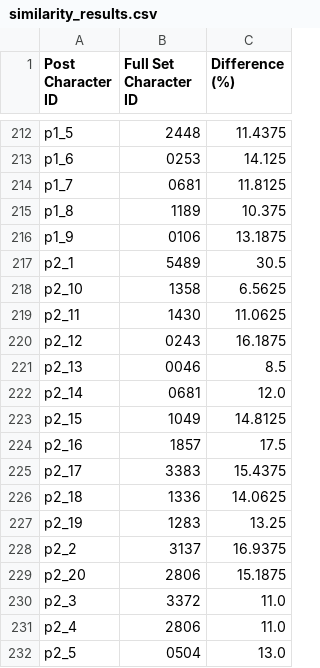
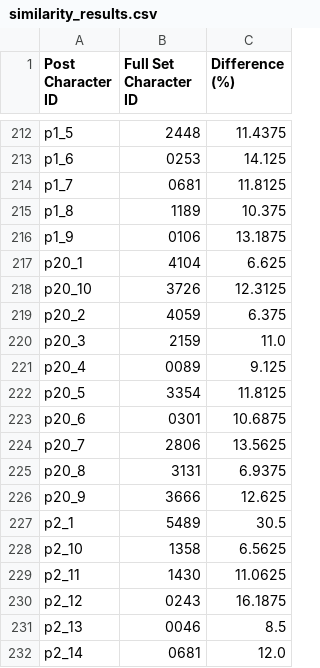
Before and after one commit to peterolson/Angloji, a CSV file: similarity_results.csv, drawn as a sheet; only a part is shown, gaps mark what is left out; the shorter side is filled out with more unchanged rows; the diff names each change by its address in the sheet, - before the commit and + after, or states it on an @@ line.

Commit message:
post 20

```diff
--- a/similarity_results.csv
+++ b/similarity_results.csv
+row 217: p20_1 | 4104 | 6.625
+row 218: p20_10 | 3726 | 12.3125
+row 219: p20_2 | 4059 | 6.375
+row 220: p20_3 | 2159 | 11.0
+row 221: p20_4 | 0089 | 9.125
+row 222: p20_5 | 3354 | 11.8125
+row 223: p20_6 | 0301 | 10.6875
+row 224: p20_7 | 2806 | 13.5625
+row 225: p20_8 | 3131 | 6.9375
+row 226: p20_9 | 3666 | 12.625
```
Also changed, not shown: 4 other files.
